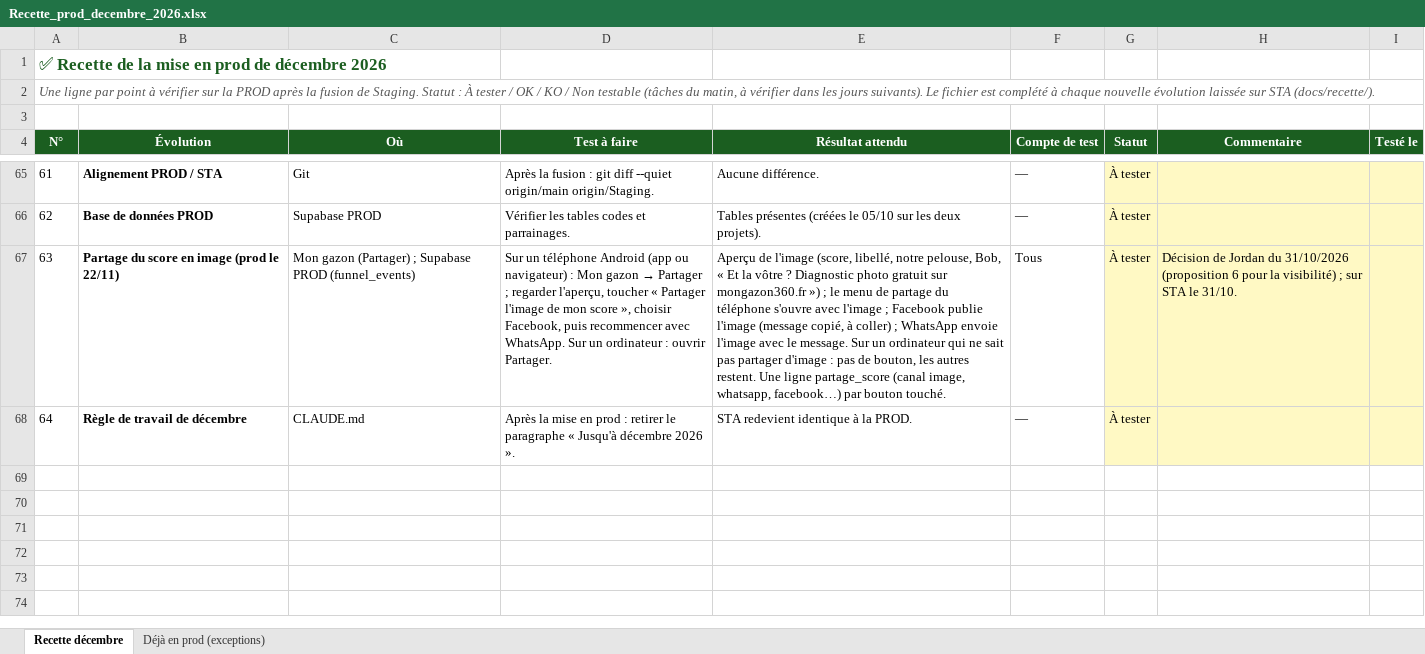
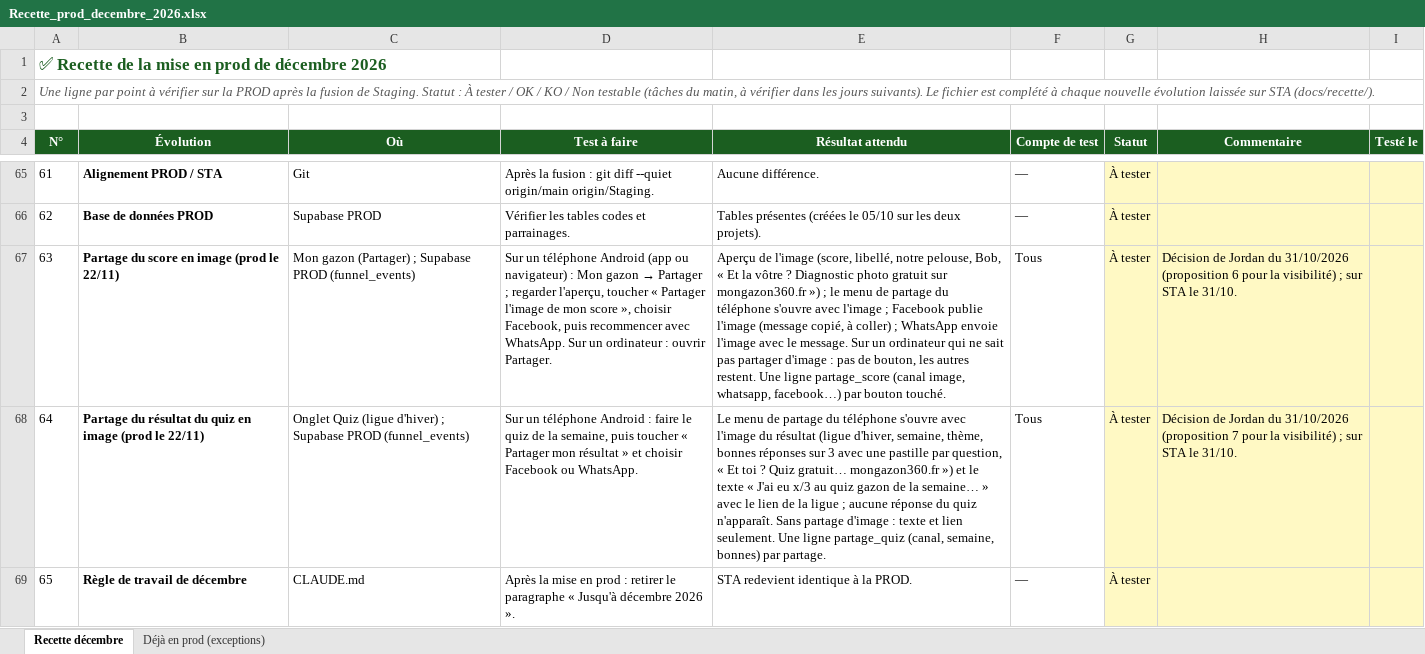
Before and after one commit to Joayilan68/greenkeeper, an Excel workbook: docs/recette/Recette_prod_decembre_2026.xlsx, sheet Recette décembre, drawn as a sheet; only a part is shown, gaps mark what is left out; values as stored, in another font and other column widths than the file's, no borders; conditional formats not drawn; addresses are those after the commit; the diff names each change by its address in the sheet, - before the commit and + after, or states it on an @@ line.

```diff
--- a/docs/recette/Recette_prod_decembre_2026.xlsx (sheet Recette décembre)
+++ b/docs/recette/Recette_prod_decembre_2026.xlsx (sheet Recette décembre)
+row 68: 64 | Partage du résultat du quiz en image (prod le 22/11) | Onglet Quiz (ligue d'hiver) ; Supabase PROD (funnel_events) | Sur un téléphone Android : faire le quiz de la semaine, puis toucher « Partager mon résultat » et choisir Facebook ou WhatsApp. | Le menu de partage du téléphone s'ouvre avec l'image du résultat (ligue d'hiver, semaine, thème, bonnes réponses sur 3 avec une pastille par question, « Et toi ? Quiz gratuit… mongazon360.fr ») et le texte « J'ai eu x/3 au quiz gazon de la semaine… » avec le lien de la ligue ; aucune réponse du quiz n'apparaît. Sans partage d'image : texte et lien seulement. Une ligne partage_quiz (canal, semaine, bonnes) par partage. | Tous | À tester | Décision de Jordan du 31/10/2026 (proposition 7 pour la visibilité) ; sur STA le 31/10.
@@ column A (N°) renumbered from row 69 down @@
```
Also changed, not shown: 6 other files.
